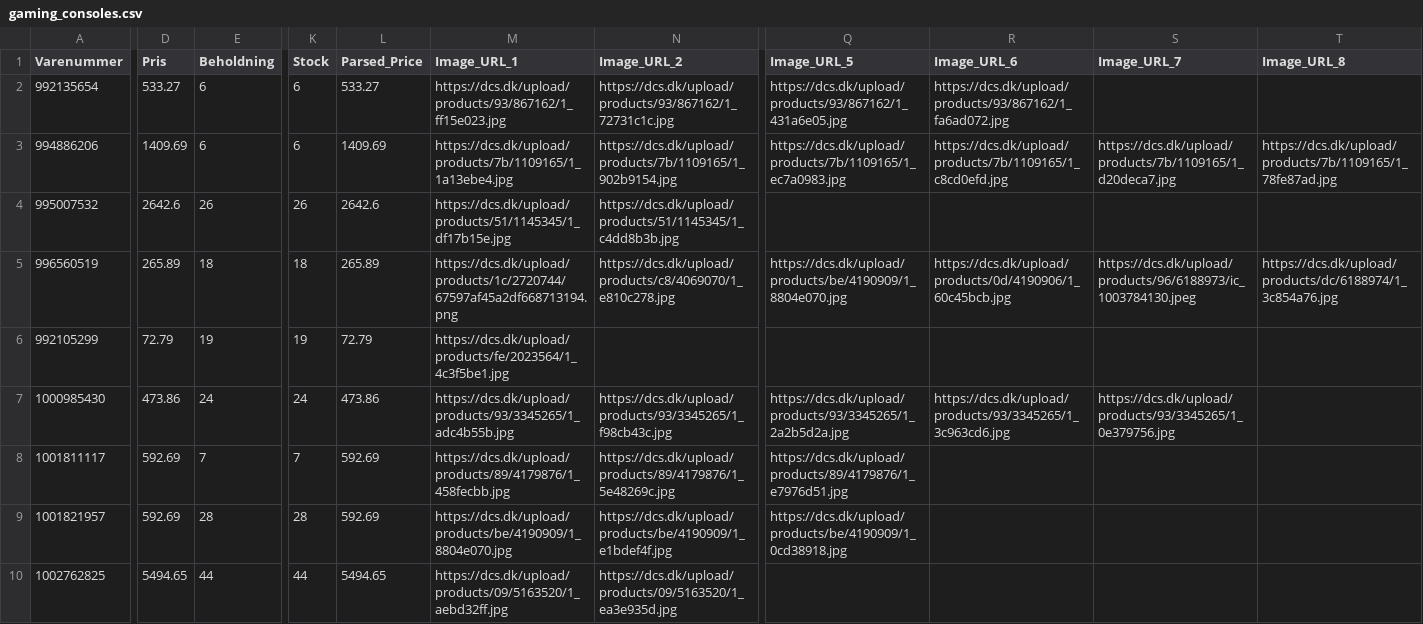
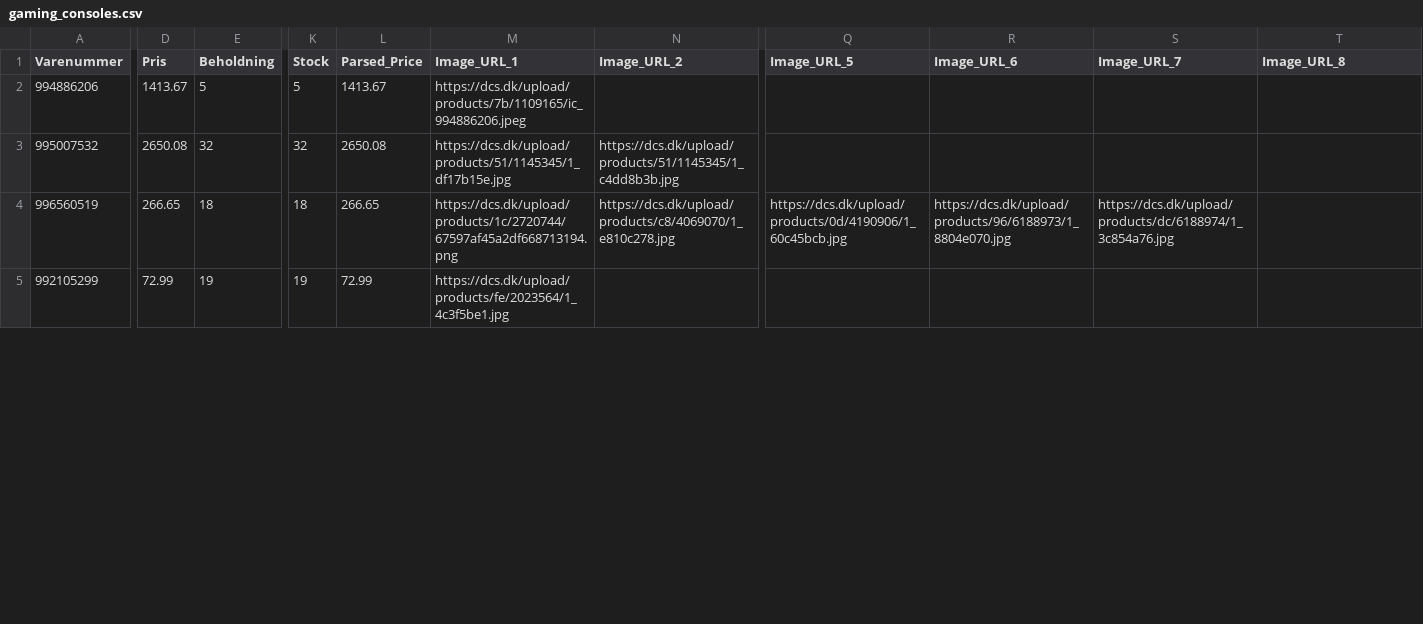
Before and after one commit to nordicfinds/bts-filter, a CSV file: gaming_consoles.csv, drawn as a sheet; only a part is shown, gaps mark what is left out; removed rows and columns are numbered as before the commit, all else as after; rows hold the shown columns only; the diff covers the shown part only; the diff names each change by its address in the sheet, - before the commit and + after, or states it on an @@ line.

```diff
--- a/gaming_consoles.csv
+++ b/gaming_consoles.csv
-row 2: 992135654 | 533.27 | 6 | 6 | 533.27 | https://dcs.dk/upload/products/93/867162/1_ff15e023.jpg | https://dcs.dk/upload/products/93/867162/1_72731c1c.jpg | https://dcs.dk/upload/products/93/867162/1_431a6e05.jpg | https://dcs.dk/upload/products/93/867162/1_fa6ad072.jpg
-D2 (Pris): 1409.69
+D2 (Pris): 1413.67
-E2 (Beholdning): 6
+E2 (Beholdning): 5
-K2 (Stock): 6
+K2 (Stock): 5
-L2 (Parsed_Price): 1409.69
+L2 (Parsed_Price): 1413.67
-M2 (Image_URL_1): https://dcs.dk/upload/products/7b/1109165/1_1a13ebe4.jpg
+M2 (Image_URL_1): https://dcs.dk/upload/products/7b/1109165/ic_994886206.jpeg
-N2 (Image_URL_2): https://dcs.dk/upload/products/7b/1109165/1_902b9154.jpg
+N2 (Image_URL_2): (empty)
-Q2 (Image_URL_5): https://dcs.dk/upload/products/7b/1109165/1_ec7a0983.jpg
+Q2 (Image_URL_5): (empty)
-R2 (Image_URL_6): https://dcs.dk/upload/products/7b/1109165/1_c8cd0efd.jpg
+R2 (Image_URL_6): (empty)
-S2 (Image_URL_7): https://dcs.dk/upload/products/7b/1109165/1_d20deca7.jpg
+S2 (Image_URL_7): (empty)
-T2 (Image_URL_8): https://dcs.dk/upload/products/7b/1109165/1_78fe87ad.jpg
+T2 (Image_URL_8): (empty)
-D3 (Pris): 2642.6
+D3 (Pris): 2650.08
-E3 (Beholdning): 26
+E3 (Beholdning): 32
-K3 (Stock): 26
+K3 (Stock): 32
-L3 (Parsed_Price): 2642.6
+L3 (Parsed_Price): 2650.08
-D4 (Pris): 265.89
+D4 (Pris): 266.65
-L4 (Parsed_Price): 265.89
+L4 (Parsed_Price): 266.65
-Q4 (Image_URL_5): https://dcs.dk/upload/products/be/4190909/1_8804e070.jpg
+Q4 (Image_URL_5): https://dcs.dk/upload/products/0d/4190906/1_60c45bcb.jpg
-R4 (Image_URL_6): https://dcs.dk/upload/products/0d/4190906/1_60c45bcb.jpg
+R4 (Image_URL_6): https://dcs.dk/upload/products/96/6188973/1_8804e070.jpg
-S4 (Image_URL_7): https://dcs.dk/upload/products/96/6188973/ic_1003784130.jpeg
+S4 (Image_URL_7): https://dcs.dk/upload/products/dc/6188974/1_3c854a76.jpg
-T4 (Image_URL_8): https://dcs.dk/upload/products/dc/6188974/1_3c854a76.jpg
+T4 (Image_URL_8): (empty)
-D5 (Pris): 72.79
+D5 (Pris): 72.99
-L5 (Parsed_Price): 72.79
+L5 (Parsed_Price): 72.99
-row 7: 1000985430 | 473.86 | 24 | 24 | 473.86 | https://dcs.dk/upload/products/93/3345265/1_adc4b55b.jpg | https://dcs.dk/upload/products/93/3345265/1_f98cb43c.jpg | https://dcs.dk/upload/products/93/3345265/1_2a2b5d2a.jpg | https://dcs.dk/upload/products/93/3345265/1_3c963cd6.jpg | https://dcs.dk/upload/products/93/3345265/1_0e379756.jpg
-row 8: 1001811117 | 592.69 | 7 | 7 | 592.69 | https://dcs.dk/upload/products/89/4179876/1_458fecbb.jpg | https://dcs.dk/upload/products/89/4179876/1_5e48269c.jpg | https://dcs.dk/upload/products/89/4179876/1_e7976d51.jpg
-row 9: 1001821957 | 592.69 | 28 | 28 | 592.69 | https://dcs.dk/upload/products/be/4190909/1_8804e070.jpg | https://dcs.dk/upload/products/be/4190909/1_e1bdef4f.jpg | https://dcs.dk/upload/products/be/4190909/1_0cd38918.jpg
-row 10: 1002762825 | 5494.65 | 44 | 44 | 5494.65 | https://dcs.dk/upload/products/09/5163520/1_aebd32ff.jpg | https://dcs.dk/upload/products/09/5163520/1_ea3e935d.jpg
```
Also changed, not shown: 2 removed rows and 50 edited cells elsewhere in this file, audio_headphones.csv, chargers_cables.csv, 3 other files.
